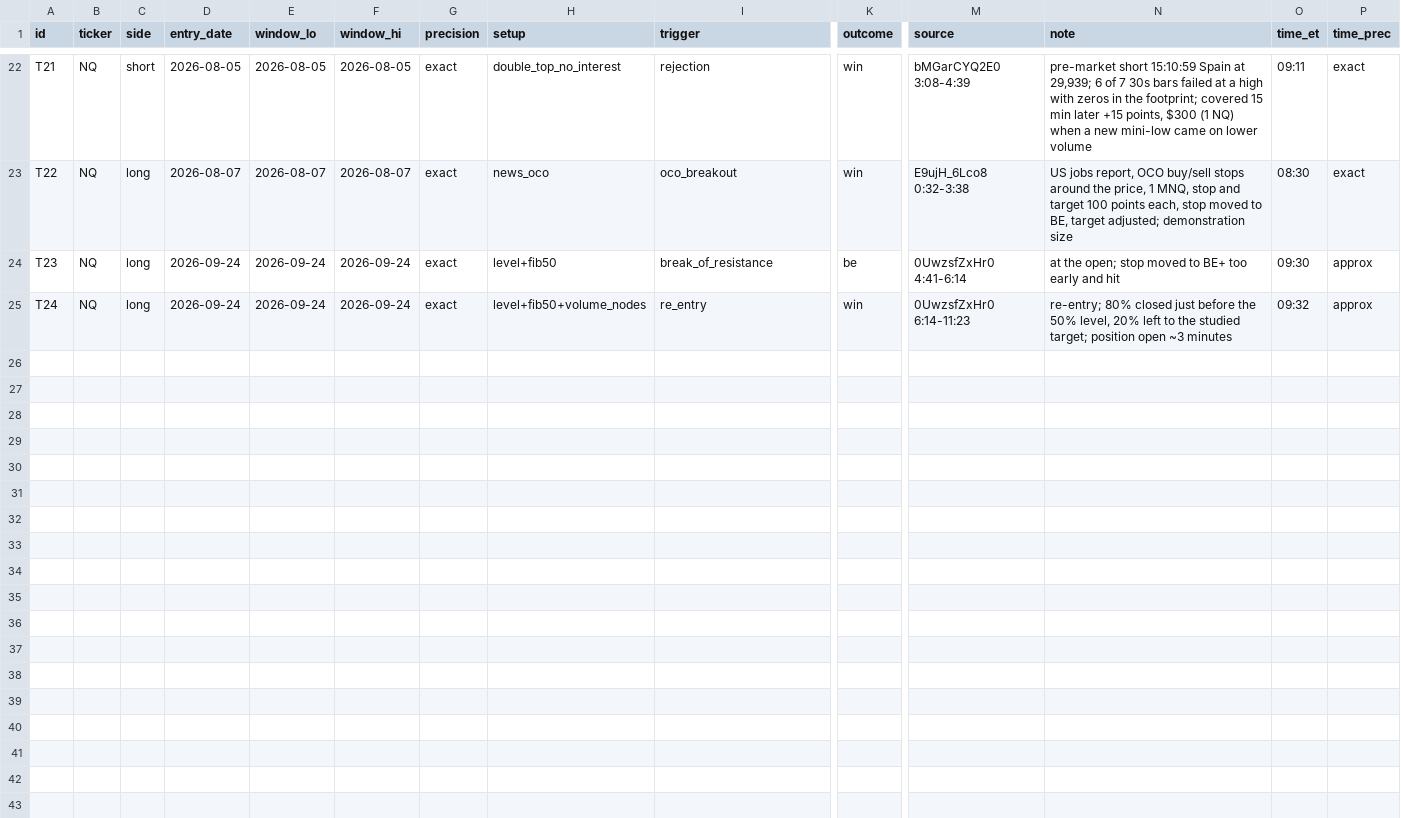
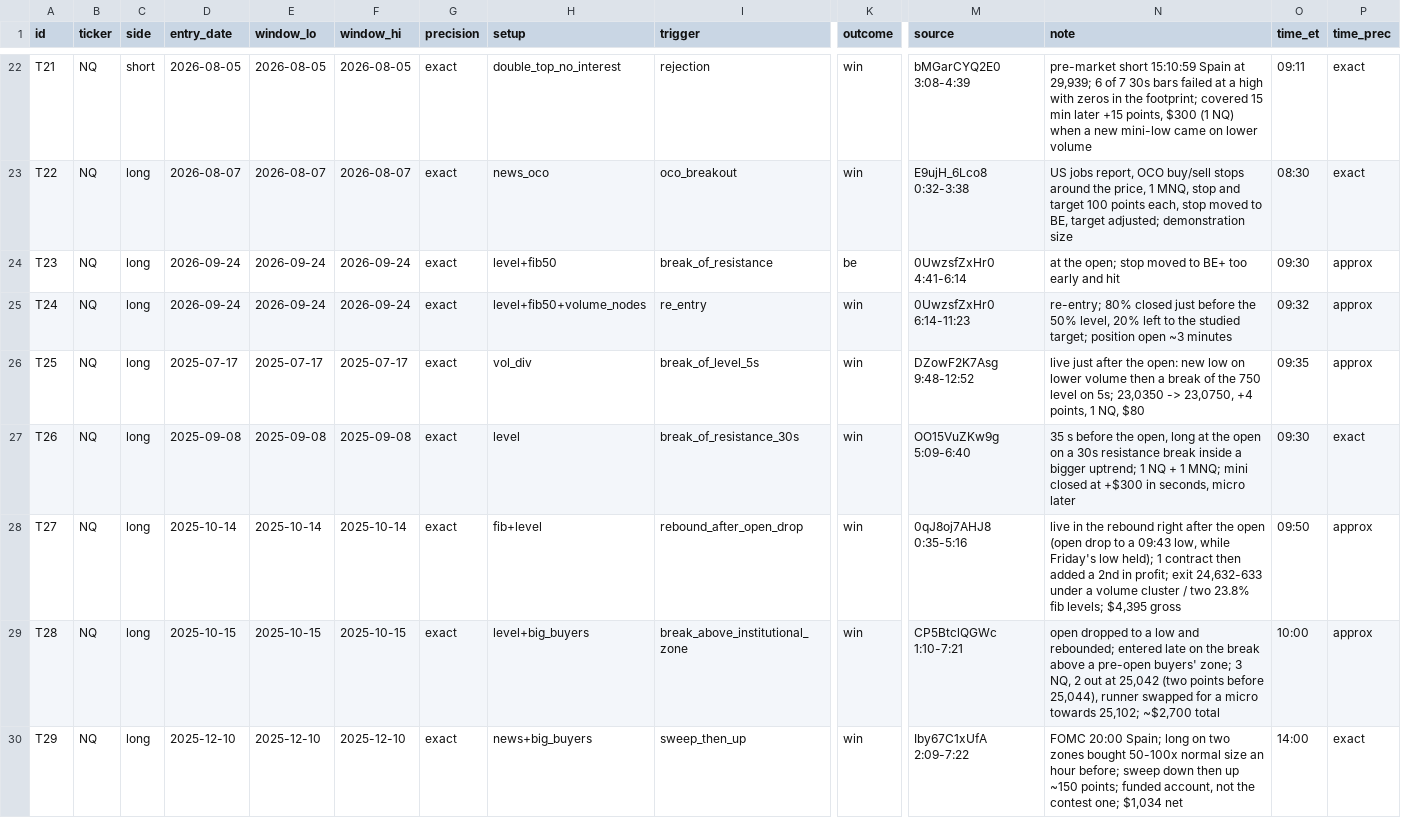
Before and after one commit to QSothoth/s-alpha, a CSV file: studies/david_trullas/notes/trades.csv, drawn as a sheet; only a part is shown, gaps mark what is left out; rows hold the shown columns only; the diff covers the shown part only; the diff names each change by its address in the sheet, - before the commit and + after, or states it on an @@ line.

```diff
--- a/studies/david_trullas/notes/trades.csv
+++ b/studies/david_trullas/notes/trades.csv
+row 26: T25 | NQ | long | 2025-07-17 | 2025-07-17 | 2025-07-17 | exact | vol_div | break_of_level_5s | win | DZowF2K7Asg 9:48-12:52 | live just after the open: new low on lower volume then a break of the 750 level on 5s; 23,0350 -> 23,0750, +4 points, 1 NQ, $80 | 09:35 | approx
+row 27: T26 | NQ | long | 2025-09-08 | 2025-09-08 | 2025-09-08 | exact | level | break_of_resistance_30s | win | OO15VuZKw9g 5:09-6:40 | 35 s before the open, long at the open on a 30s resistance break inside a bigger uptrend; 1 NQ + 1 MNQ; mini closed at +$300 in seconds, micro later | 09:30 | exact
+row 28: T27 | NQ | long | 2025-10-14 | 2025-10-14 | 2025-10-14 | exact | fib+level | rebound_after_open_drop | win | 0qJ8oj7AHJ8 0:35-5:16 | live in the rebound right after the open (open drop to a 09:43 low, while Friday's low held); 1 contract then added a 2nd in profit; exit 24,632-633 under a volume cluster / two 23.8% fib levels; $4,395 gross | 09:50 | approx
+row 29: T28 | NQ | long | 2025-10-15 | 2025-10-15 | 2025-10-15 | exact | level+big_buyers | break_above_institutional_zone | win | CP5BtclQGWc 1:10-7:21 | open dropped to a low and rebounded; entered late on the break above a pre-open buyers' zone; 3 NQ, 2 out at 25,042 (two points before 25,044), runner swapped for a micro towards 25,102; ~$2,700 total | 10:00 | approx
+row 30: T29 | NQ | long | 2025-12-10 | 2025-12-10 | 2025-12-10 | exact | news+big_buyers | sweep_then_up | win | Iby67C1xUfA 2:09-7:22 | FOMC 20:00 Spain; long on two zones bought 50-100x normal size an hour before; sweep down then up ~150 points; funded account, not the contest one; $1,034 net | 14:00 | exact
```
Also changed, not shown: 4 added rows elsewhere in this file, 17 other files.
